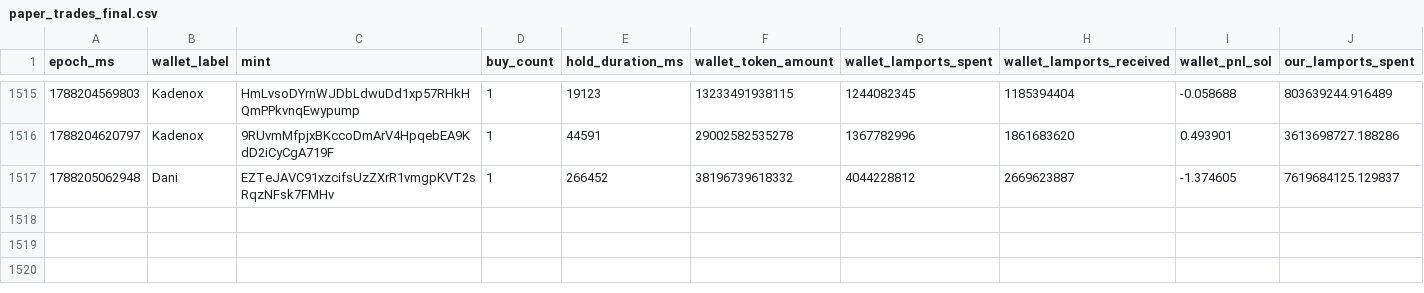
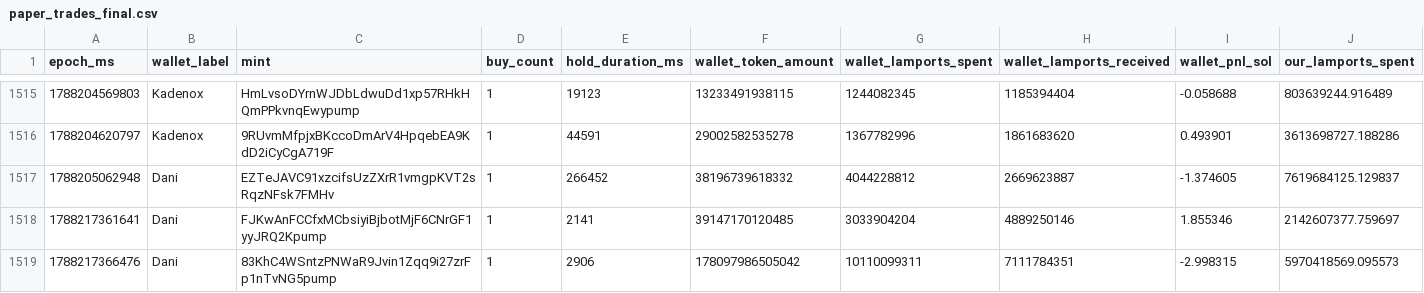
Before and after one commit to dturnover/solana-copy-trader, a CSV file: reports/paper_trades_final.csv, drawn as a sheet; only a part is shown, gaps mark what is left out; rows hold the shown columns only; the diff names each change by its address in the sheet, - before the commit and + after, or states it on an @@ line.

```diff
--- a/reports/paper_trades_final.csv
+++ b/reports/paper_trades_final.csv
+row 1518: 1788217361641 | Dani | FJKwAnFCCfxMCbsiyiBjbotMjF6CNrGF1yyJRQ2Kpump | 1 | 2141 | 39147170120485 | 3033904204 | 4889250146 | 1.855346 | 2142607377.759697
+row 1519: 1788217366476 | Dani | 83KhC4WSntzPNWaR9Jvin1Zqq9i27zrFp1nTvNG5pump | 1 | 2906 | 178097986505042 | 10110099311 | 7111784351 | -2.998315 | 5970418569.095573
```
